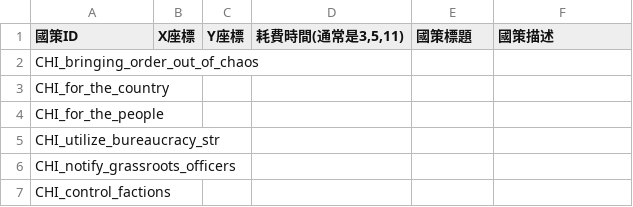
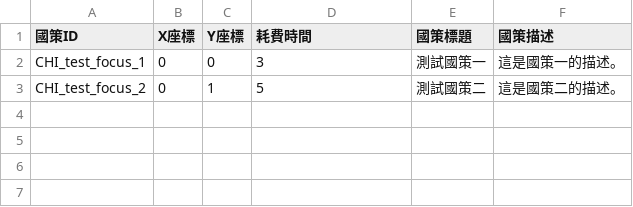
Before and after one commit to One-island-one-determination/TFR-ROC, a CSV file: TOOLS/國策企劃表模板.csv, drawn as a sheet.

```diff
--- a/TOOLS/國策企劃表模板.csv
+++ b/TOOLS/國策企劃表模板.csv
@@ -1,7 +1,3 @@
-國策ID,X座標,Y座標,"耗費時間(通常是3,5,11)",國策標題,國策描述
-CHI_bringing_order_out_of_chaos,,,,,
-CHI_for_the_country,,,,,
-CHI_for_the_people,,,,,
-CHI_utilize_bureaucracy_str,,,,,
-CHI_notify_grassroots_officers,,,,,
-CHI_control_factions,,,,,
+國策ID,X座標,Y座標,耗費時間,國策標題,國策描述
+CHI_test_focus_1,0,0,3,測試國策一,這是國策一的描述。
+CHI_test_focus_2,0,1,5,測試國策二,這是國策二的描述。
```
Also changed, not shown: 3 other files.
